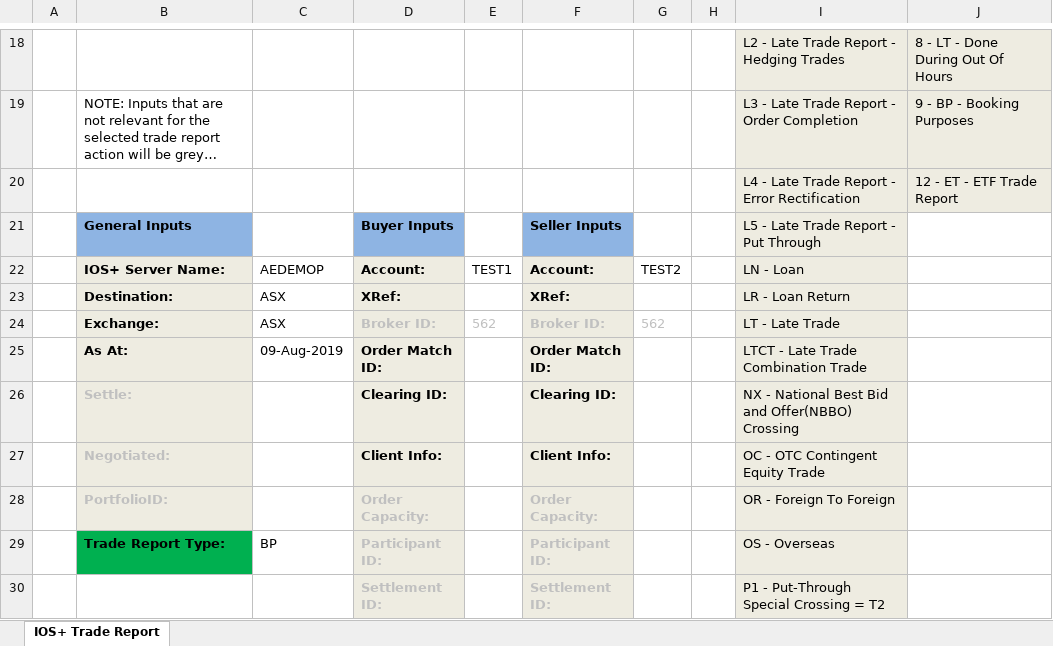
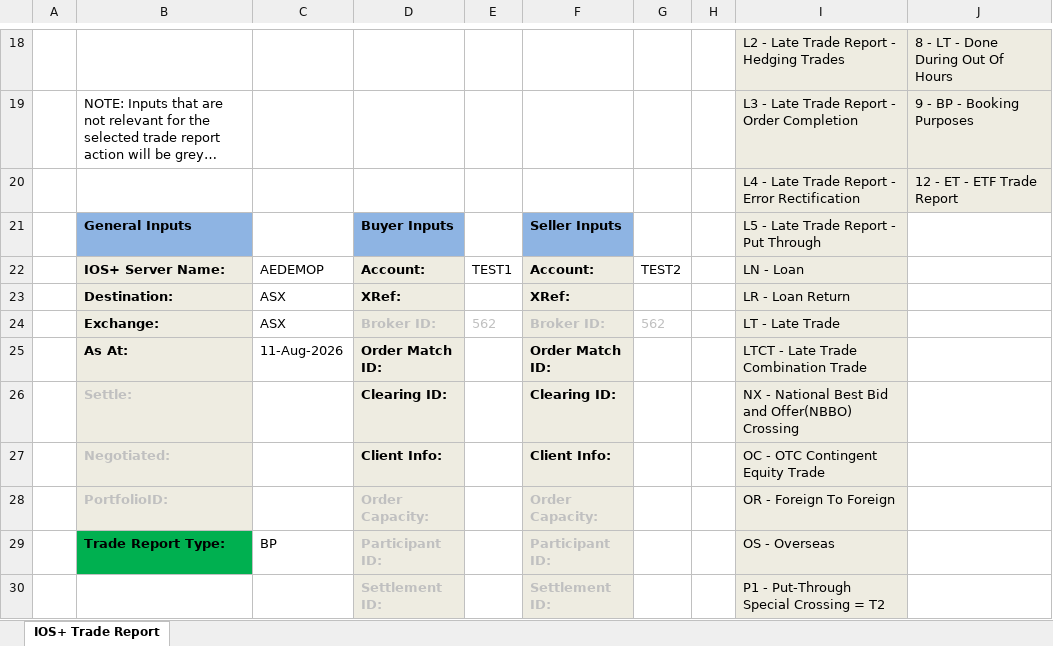
Before and after one commit to iress/iress-pro-com-api-samples, an Excel workbook: IOS+/Excel/Sample_IOS_Plus_Trade_Report.xlsm, sheet IOS+ Trade Report, drawn as a sheet; only a part is shown, gaps mark what is left out; long unchanged cells end in …; values as stored, in another font and other column widths than the file's, no borders; charts and pictures not drawn; the diff names each change by its address in the sheet, - before the commit and + after, or states it on an @@ line.

```diff
--- a/IOS+/Excel/Sample_IOS_Plus_Trade_Report.xlsm (sheet IOS+ Trade Report)
+++ b/IOS+/Excel/Sample_IOS_Plus_Trade_Report.xlsm (sheet IOS+ Trade Report)
-C25: 09-Aug-2019
+C25: 11-Aug-2026
```
Also changed, not shown: charts or pictures, IOS+/Excel/Sample_IOS_Plus_Algo_Entry.xlsm, IOS+/Excel/Sample_IOS_Plus_Indication_Upload.xlsm, 7 other files.
